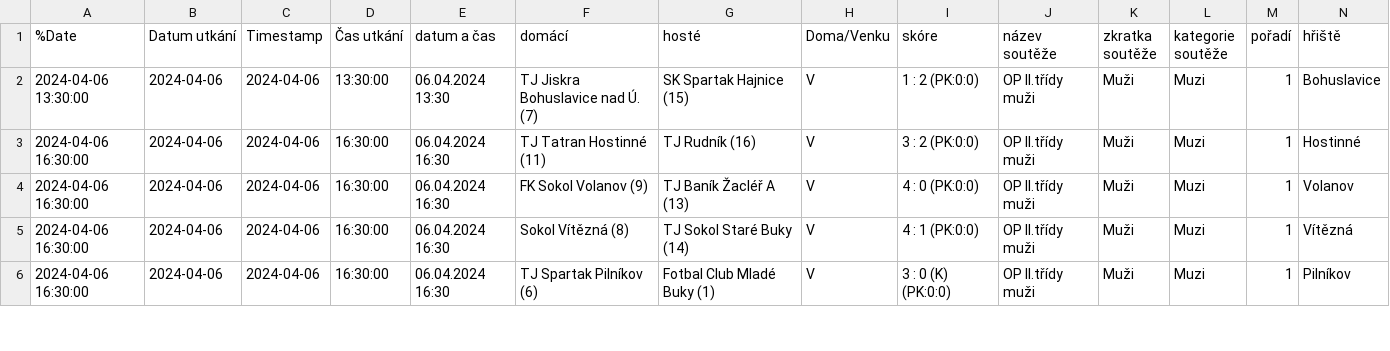
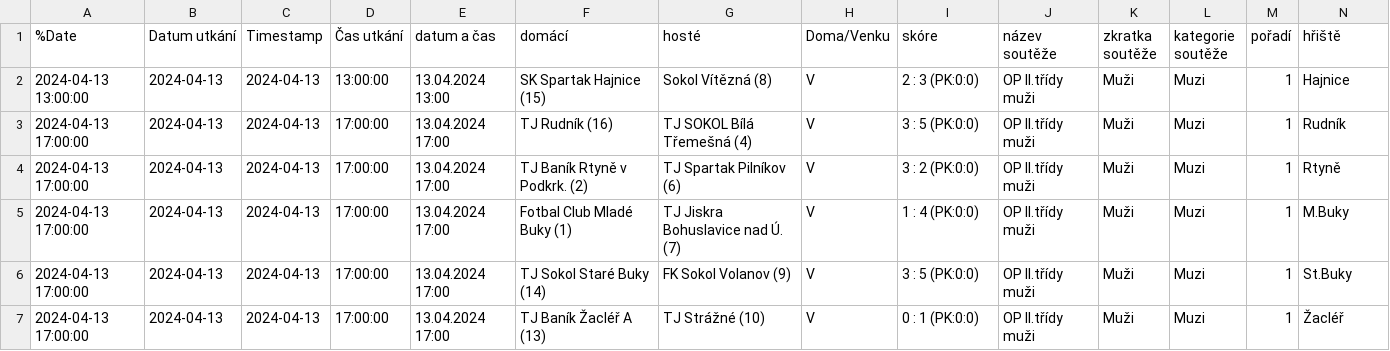
Before and after one commit to MustafaHadzi/bt_matches, a CSV file: utkani_Muzi.csv, drawn as a sheet; only a part is shown; addresses are those after the commit; rows hold the shown columns only; the diff covers the shown part only; the diff names each change by its address in the sheet, - before the commit and + after, or states it on an @@ line.

Commit message:
Committing file utkani_Muzi.csv

```diff
--- a/utkani_Muzi.csv
+++ b/utkani_Muzi.csv
-A2 (%Date): 2024-04-06 13:30:00
+A2 (%Date): 2024-04-13 13:00:00
-B2 (Datum utkání): 2024-04-06
+B2 (Datum utkání): 2024-04-13
-C2 (Timestamp): 2024-04-06
+C2 (Timestamp): 2024-04-13
-D2 (Čas utkání): 13:30:00
+D2 (Čas utkání): 13:00:00
-E2 (datum a čas): 06.04.2024 13:30
+E2 (datum a čas): 13.04.2024 13:00
-F2 (domácí): TJ Jiskra Bohuslavice nad Ú. (7)
+F2 (domácí): SK Spartak Hajnice (15)
-G2 (hosté): SK Spartak Hajnice (15)
+G2 (hosté): Sokol Vítězná (8)
-I2 (skóre): 1 : 2 (PK:0:0)
+I2 (skóre): 2 : 3 (PK:0:0)
-N2 (hřiště): Bohuslavice
+N2 (hřiště): Hajnice
+row 3: 2024-04-13 17:00:00 | 2024-04-13 | 2024-04-13 | 17:00:00 | 13.04.2024 17:00 | TJ Rudník (16) | TJ SOKOL Bílá Třemešná (4) | V | 3 : 5 (PK:0:0) | OP II.třídy muži | Muži | Muzi | 1 | Rudník
-A4:A7 (%Date): 2024-04-06 16:30:00
+A4:A7 (%Date): 2024-04-13 17:00:00
-B4:B7 (Datum utkání): 2024-04-06
+B4:B7 (Datum utkání): 2024-04-13
-C4:C7 (Timestamp): 2024-04-06
+C4:C7 (Timestamp): 2024-04-13
-D4:D7 (Čas utkání): 16:30:00
+D4:D7 (Čas utkání): 17:00:00
-E4:E7 (datum a čas): 06.04.2024 16:30
+E4:E7 (datum a čas): 13.04.2024 17:00
-F4 (domácí): TJ Tatran Hostinné (11)
+F4 (domácí): TJ Baník Rtyně v Podkrk. (2)
-G4 (hosté): TJ Rudník (16)
+G4 (hosté): TJ Spartak Pilníkov (6)
-N4 (hřiště): Hostinné
+N4 (hřiště): Rtyně
-F5 (domácí): FK Sokol Volanov (9)
+F5 (domácí): Fotbal Club Mladé Buky (1)
-G5 (hosté): TJ Baník Žacléř A (13)
+G5 (hosté): TJ Jiskra Bohuslavice nad Ú. (7)
-I5 (skóre): 4 : 0 (PK:0:0)
+I5 (skóre): 1 : 4 (PK:0:0)
-N5 (hřiště): Volanov
+N5 (hřiště): M.Buky
-F6 (domácí): Sokol Vítězná (8)
+F6 (domácí): TJ Sokol Staré Buky (14)
-G6 (hosté): TJ Sokol Staré Buky (14)
+G6 (hosté): FK Sokol Volanov (9)
-I6 (skóre): 4 : 1 (PK:0:0)
+I6 (skóre): 3 : 5 (PK:0:0)
-N6 (hřiště): Vítězná
+N6 (hřiště): St.Buky
-F7 (domácí): TJ Spartak Pilníkov (6)
+F7 (domácí): TJ Baník Žacléř A (13)
-G7 (hosté): Fotbal Club Mladé Buky (1)
+G7 (hosté): TJ Strážné (10)
-I7 (skóre): 3 : 0 (K) (PK:0:0)
+I7 (skóre): 0 : 1 (PK:0:0)
-N7 (hřiště): Pilníkov
+N7 (hřiště): Žacléř
```
Also changed, not shown: 1 removed row and 18 edited cells elsewhere in this file.
